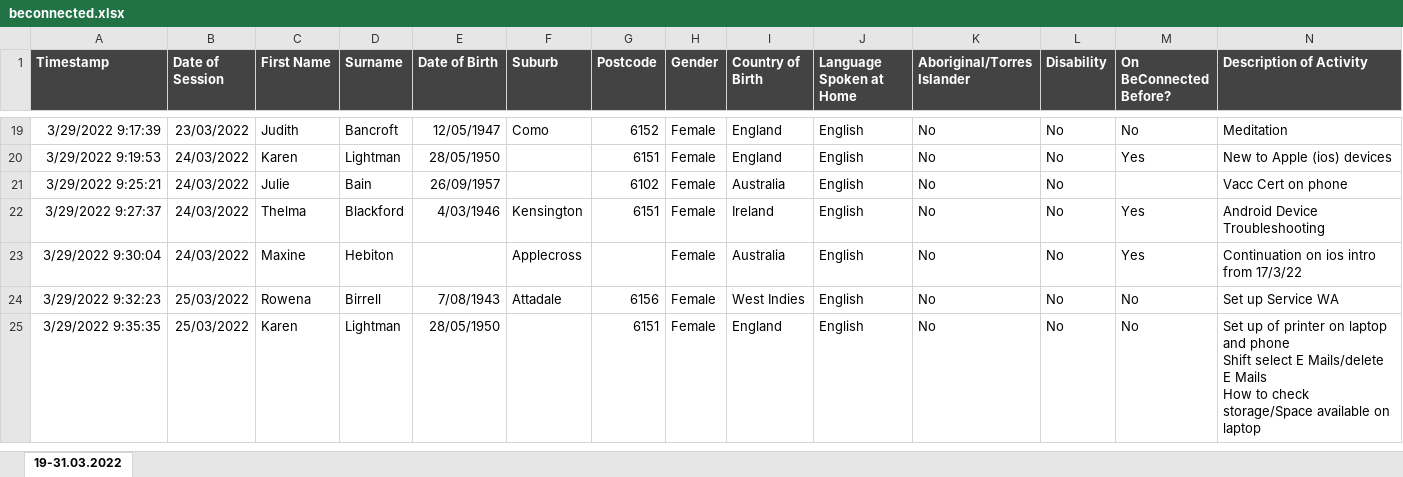
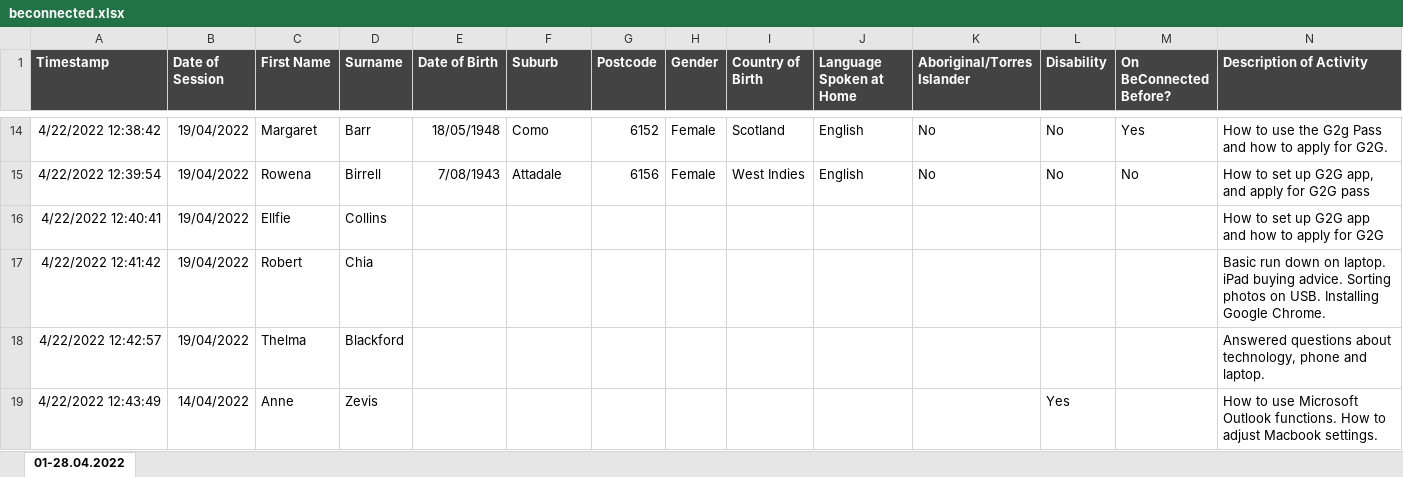
Before and after one commit to splconline/splc-scripts, an Excel workbook: beconnected/beconnected.xlsx, sheet 01-28.04.2022, drawn as a sheet; only a part is shown, gaps mark what is left out; values as stored, in another font and other column widths than the file's, no borders; removed rows and columns are numbered as before the commit, all else as after; ↵ is a line break in a cell; the diff covers the shown part only; the diff names each change by its address in the sheet, - before the commit and + after, or states it on an @@ line.

```diff
--- a/beconnected/beconnected.xlsx (sheet 01-28.04.2022)
+++ b/beconnected/beconnected.xlsx (sheet 01-28.04.2022)
-sheet tab: 19-31.03.2022
+sheet tab: 01-28.04.2022
-A14 (Timestamp): 3/29/2022 9:17:39
+A14 (Timestamp): 4/22/2022 12:38:42
-B14 (Date of Session): 23/03/2022
+B14 (Date of Session): 19/04/2022
-C14 (First Name): Judith
+C14 (First Name): Margaret
-D14 (Surname): Bancroft
+D14 (Surname): Barr
-E14 (Date of Birth): 12/05/1947
+E14 (Date of Birth): 18/05/1948
-I14 (Country of Birth): England
+I14 (Country of Birth): Scotland
-M14 (On BeConnected Before?): No
+M14 (On BeConnected Before?): Yes
-N14 (Description of Activity): Meditation
+N14 (Description of Activity): How to use the G2g Pass and how to apply for G2G.
-row 20: 3/29/2022 9:19:53 | 24/03/2022 | Karen | Lightman | 28/05/1950 |  | 6151 | Female | England | English | No | No | Yes | New to Apple (ios) devices
-row 21: 3/29/2022 9:25:21 | 24/03/2022 | Julie | Bain | 26/09/1957 |  | 6102 | Female | Australia | English | No | No |  | Vacc Cert on phone
-row 22: 3/29/2022 9:27:37 | 24/03/2022 | Thelma | Blackford | 4/03/1946 | Kensington | 6151 | Female | Ireland | English | No | No | Yes | Android Device Troubleshooting
-row 23: 3/29/2022 9:30:04 | 24/03/2022 | Maxine | Hebiton |  | Applecross |  | Female | Australia | English | No | No | Yes | Continuation on ios intro from 17/3/22
-A15 (Timestamp): 3/29/2022 9:32:23
+A15 (Timestamp): 4/22/2022 12:39:54
-B15 (Date of Session): 25/03/2022
+B15 (Date of Session): 19/04/2022
-N15 (Description of Activity): Set up Service WA
+N15 (Description of Activity): How to set up G2G app, and apply for G2G pass
-row 25: 3/29/2022 9:35:35 | 25/03/2022 | Karen | Lightman | 28/05/1950 |  | 6151 | Female | England | English | No | No | No | Set up of printer on laptop and phone ↵ Shift select E Mails/delete E Mails ↵ How to check storage/Space available on laptop
+row 16: 4/22/2022 12:40:41 | 19/04/2022 | Ellfie | Collins |  |  |  |  |  |  |  |  |  | How to set up G2G app and how to apply for G2G
+row 17: 4/22/2022 12:41:42 | 19/04/2022 | Robert | Chia |  |  |  |  |  |  |  |  |  | Basic run down on laptop. iPad buying advice. Sorting photos on USB. Installing Google Chrome.
+row 18: 4/22/2022 12:42:57 | 19/04/2022 | Thelma | Blackford |  |  |  |  |  |  |  |  |  | Answered questions about technology, phone and laptop.
+row 19: 4/22/2022 12:43:49 | 14/04/2022 | Anne | Zevis |  |  |  |  |  |  |  | Yes |  | How to use Microsoft Outlook functions. How to adjust Macbook settings.
```
Also changed, not shown: 33 added rows, 15 removed rows and 22 edited cells elsewhere in this sheet, 1 other file.
